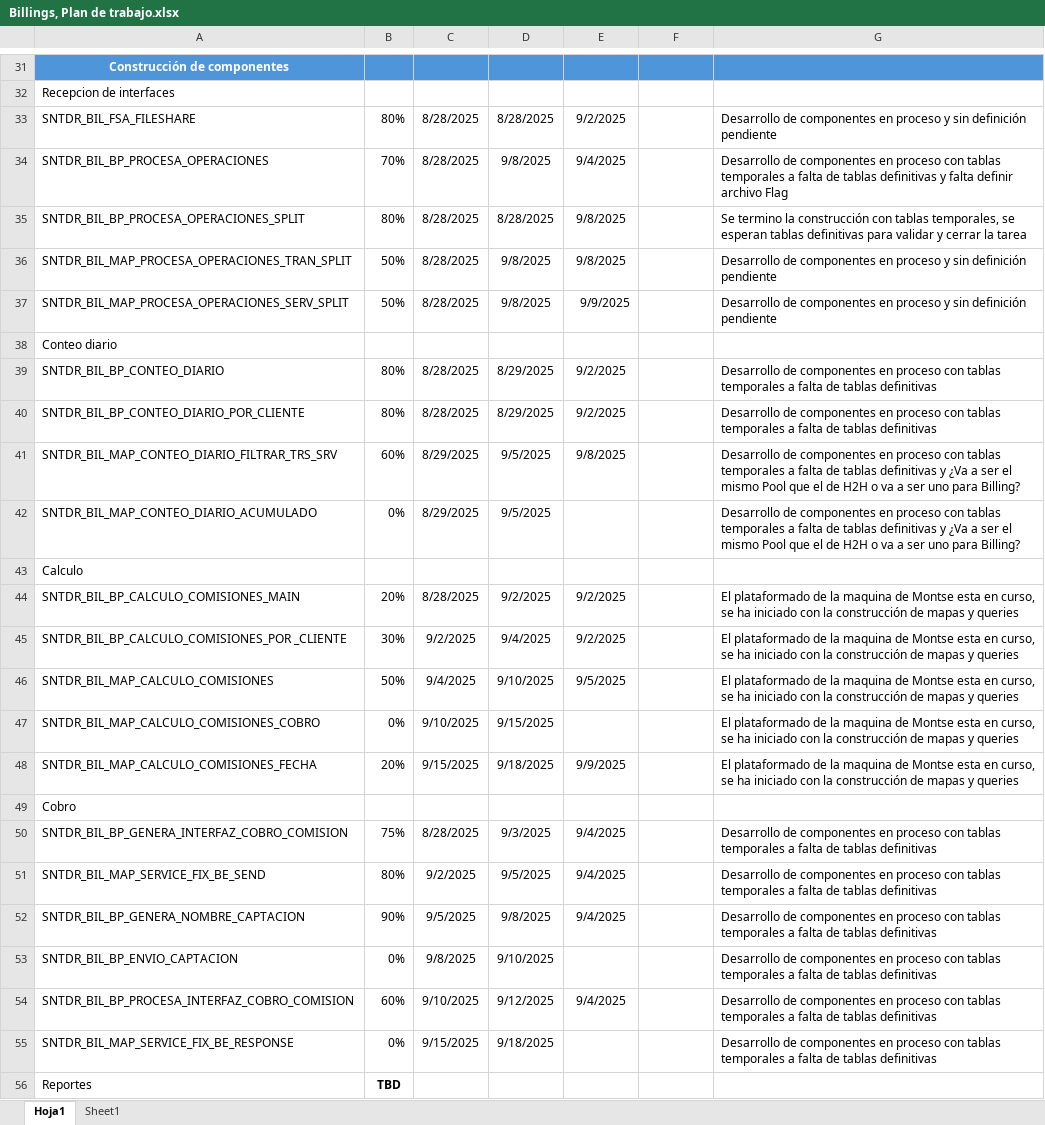
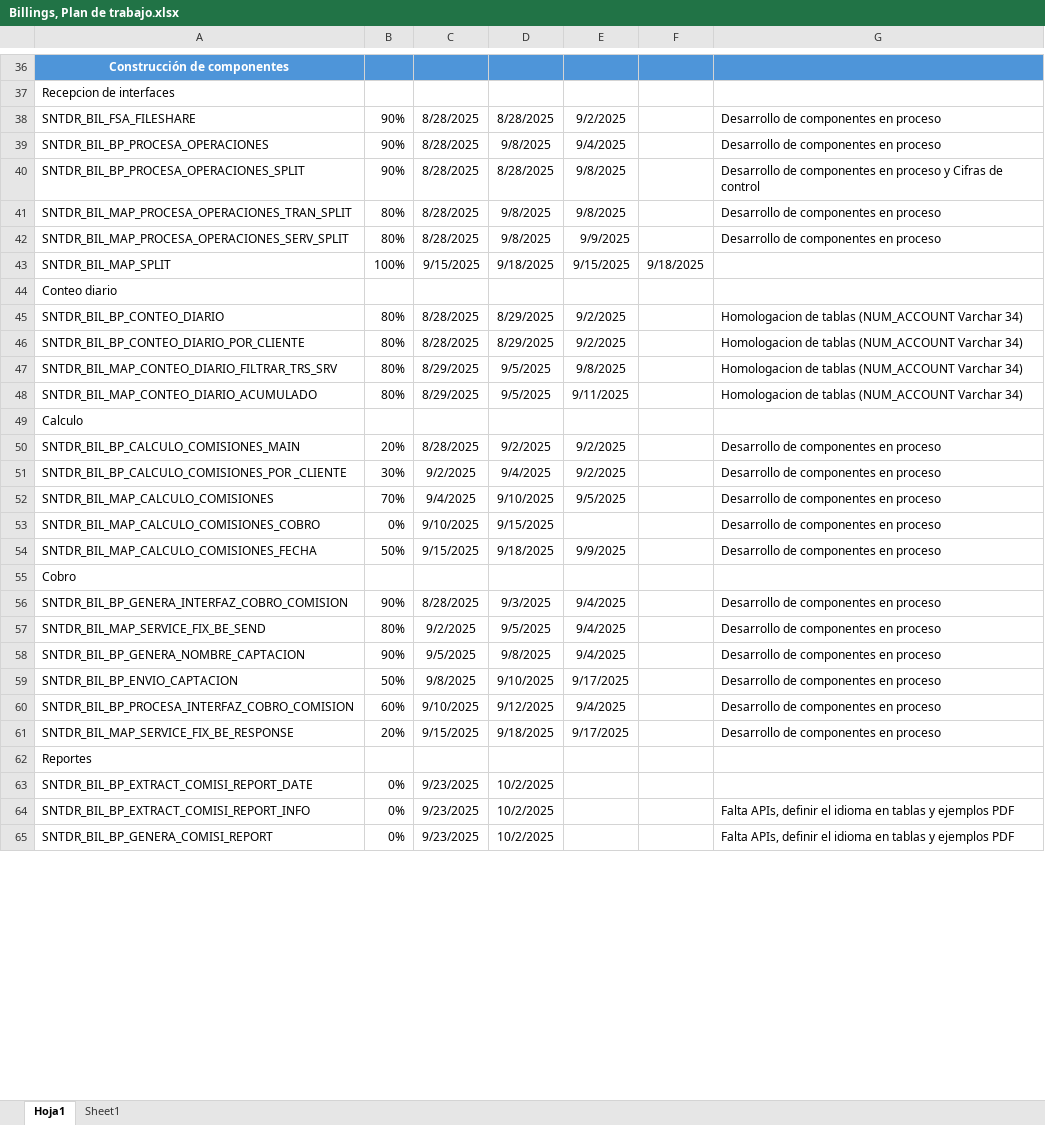
Before and after one commit to NEVERHACKAlberto/alberto, an Excel workbook: Billings, Plan de trabajo.xlsx, sheet Hoja1, drawn as a sheet; only a part is shown, gaps mark what is left out; values as stored, in another font and other column widths than the file's, no borders; conditional formats not drawn; addresses are those after the commit; the diff covers the shown part only; the diff names each change by its address in the sheet, - before the commit and + after, or states it on an @@ line.

Commit message:
Update Billings, Plan de trabajo.xlsx

```diff
--- a/Billings, Plan de trabajo.xlsx (sheet Hoja1)
+++ b/Billings, Plan de trabajo.xlsx (sheet Hoja1)
-B38: 80%
+B38: 90%
-G38: …en proceso y sin definición pendiente
+G38: …en proceso
-B39: 70%
+B39: 90%
-G39: …en proceso con tablas temporales a falta de tablas definitivas y falta definir archivo Flag
+G39: …en proceso
-B40: 80%
+B40: 90%
-G40: Se termino la construcción con tablas temporales, se esperan tablas definitivas para validar y cerrar la tarea
+G40: Desarrollo de componentes en proceso y Cifras de control
-B41:B42: 50%
+B41:B42: 80%
-G41:G42: …en proceso y sin definición pendiente
+G41:G42: …en proceso
+row 43: SNTDR_BIL_MAP_SPLIT | 100% | 9/15/2025 | 9/18/2025 | 9/15/2025 | 9/18/2025
-G45:G46: Desarrollo de componentes en proceso con tablas temporales a falta de tablas definitivas
+G45:G46: Homologacion de tablas (NUM_ACCOUNT Varchar 34)
-B47: 60%
+B47: 80%
-G47:G48: Desarrollo de componentes en proceso con tablas temporales a falta de tablas definitivas y ¿Va a ser el mismo Pool que el de H2H o va a ser uno para Billing?
+G47:G48: Homologacion de tablas (NUM_ACCOUNT Varchar 34)
-B48: 0%
+B48: 80%
-E48: (empty)
+E48: 9/11/2025
-G50:G54: El plataformado de la maquina de Montse esta en curso, se ha iniciado con la construcción de mapas y queries
+G50:G54: Desarrollo de componentes en proceso
-B52: 50%
+B52: 70%
-B54: 20%
+B54: 50%
-B56: 75%
+B56: 90%
-G56:G61: …en proceso con tablas temporales a falta de tablas definitivas
+G56:G61: …en proceso
-B59: 0%
+B59: 50%
-E59: (empty)
+E59: 9/17/2025
-B61: 0%
+B61: 20%
-E61: (empty)
+E61: 9/17/2025
-B62: TBD
+B62: (empty)
+row 63: SNTDR_BIL_BP_EXTRACT_COMISI_REPORT_DATE | 0% | 9/23/2025 | 10/2/2025
+row 64: SNTDR_BIL_BP_EXTRACT_COMISI_REPORT_INFO | 0% | 9/23/2025 | 10/2/2025 |  |  | Falta APIs, definir el idioma en tablas y ejemplos PDF
+row 65: SNTDR_BIL_BP_GENERA_COMISI_REPORT | 0% | 9/23/2025 | 10/2/2025 |  |  | Falta APIs, definir el idioma en tablas y ejemplos PDF
```
Also changed, not shown: 6 added rows, 28 edited cells and cell formats elsewhere in this sheet.
